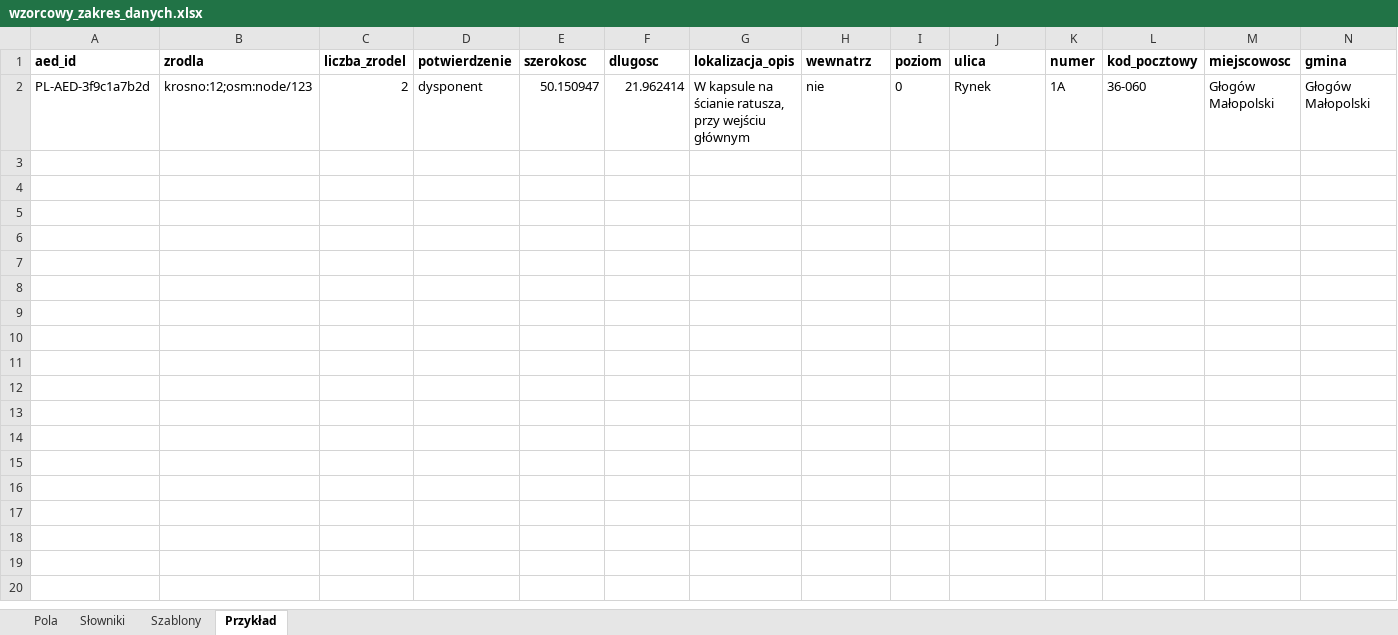
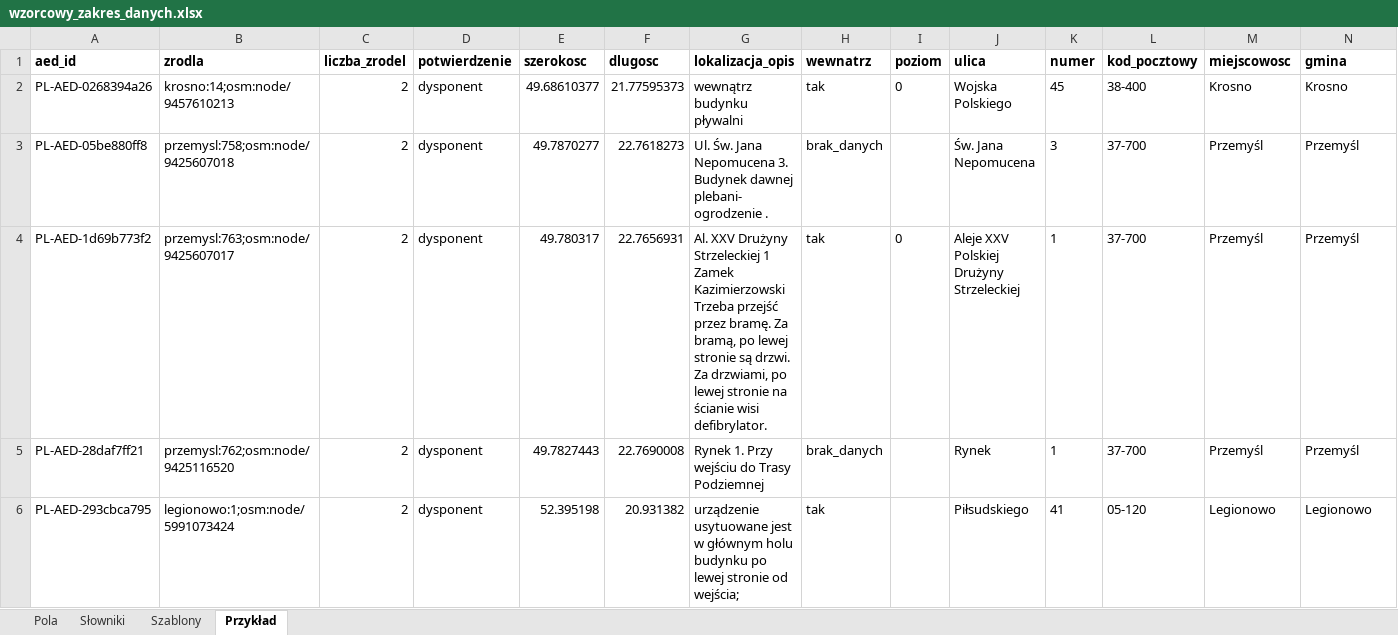
Before and after one commit to Kaarmel/otwarteaed, an Excel workbook: otwarteaed/dane/wzorcowy_zakres_danych.xlsx, sheet Przykład, drawn as a sheet; only a part is shown; values as stored, in another font and other column widths than the file's, no borders; removed rows and columns are numbered as before the commit, all else as after; rows hold the shown columns only; ↵ is a line break in a cell; the diff names each change by its address in the sheet, - before the commit and + after, or states it on an @@ line.

```diff
--- a/otwarteaed/dane/wzorcowy_zakres_danych.xlsx (sheet Przykład)
+++ b/otwarteaed/dane/wzorcowy_zakres_danych.xlsx (sheet Przykład)
-row 2: PL-AED-3f9c1a7b2d | krosno:12;osm:node/123 | 2 | dysponent | 50.150947 | 21.962414 | W kapsule na ścianie ratusza, przy wejściu głównym | nie | 0 | Rynek | 1A | 36-060 | Głogów Małopolski | Głogów Małopolski
+row 2: PL-AED-0268394a26 | krosno:14;osm:node/9457610213 | 2 | dysponent | 49.68610377 | 21.77595373 | wewnątrz budynku pływalni | tak | 0 | Wojska Polskiego | 45 | 38-400 | Krosno | Krosno
+row 3: PL-AED-05be880ff8 | przemysl:758;osm:node/9425607018 | 2 | dysponent | 49.7870277 | 22.7618273 | Ul. Św. Jana Nepomucena 3. Budynek dawnej plebani- ogrodzenie . | brak_danych |  | Św. Jana Nepomucena | 3 | 37-700 | Przemyśl | Przemyśl
+row 4: PL-AED-1d69b773f2 | przemysl:763;osm:node/9425607017 | 2 | dysponent | 49.780317 | 22.7656931 | Al. XXV Drużyny Strzeleckiej 1 Zamek Kazimierzowski ↵ Trzeba przejść przez bramę. Za bramą, po lewej stronie są drzwi. Za drzwiami, po lewej stronie na ścianie wisi defibrylator. | tak | 0 | Aleje XXV Polskiej Drużyny Strzeleckiej | 1 | 37-700 | Przemyśl | Przemyśl
+row 5: PL-AED-28daf7ff21 | przemysl:762;osm:node/9425116520 | 2 | dysponent | 49.7827443 | 22.7690008 | Rynek 1. Przy wejściu do Trasy Podziemnej | brak_danych |  | Rynek | 1 | 37-700 | Przemyśl | Przemyśl
+row 6: PL-AED-293cbca795 | legionowo:1;osm:node/5991073424 | 2 | dysponent | 52.395198 | 20.931382 | urządzenie usytuowane jest w głównym holu budynku po lewej stronie od wejścia; | tak |  | Piłsudskiego | 41 | 05-120 | Legionowo | Legionowo
```
Also changed, not shown: 28 other files.
